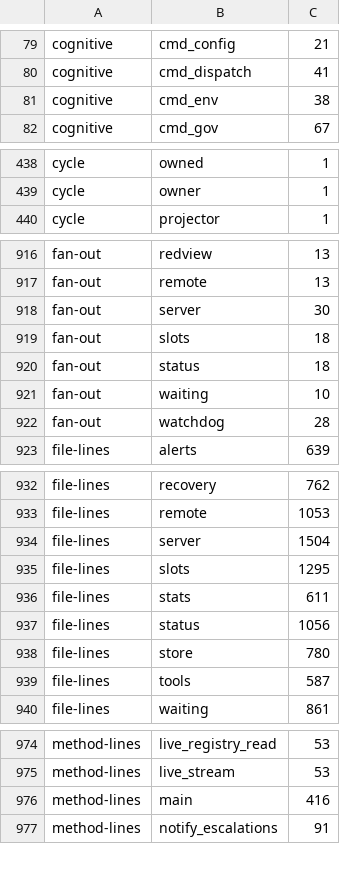
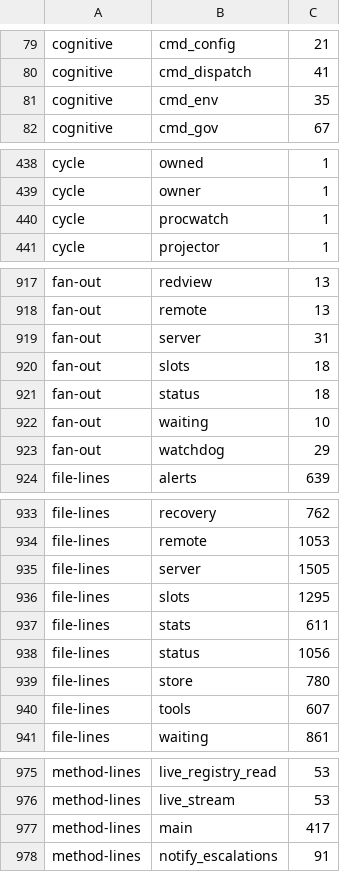
Before and after one commit to pawelkrupinski/agentctl, a TSV file: quality/quality-baseline.tsv, drawn as a sheet; only a part is shown, gaps mark what is left out; the diff covers the shown part only.

```diff
--- a/quality/quality-baseline.tsv
+++ b/quality/quality-baseline.tsv
@@ -80,3 +80,3 @@ cognitive	cmd_config	21
 cognitive	cmd_dispatch	41
-cognitive	cmd_env	38
+cognitive	cmd_env	35
 cognitive	cmd_gov	67
@@ -439,2 +439,3 @@ cycle	owned	1
 cycle	owner	1
+cycle	procwatch	1
 cycle	projector	1
@@ -917,3 +918,3 @@ fan-out	redview	13
 fan-out	remote	13
-fan-out	server	30
+fan-out	server	31
 fan-out	slots	18
@@ -921,3 +922,3 @@ fan-out	status	18
 fan-out	waiting	10
-fan-out	watchdog	28
+fan-out	watchdog	29
 file-lines	alerts	639
@@ -933,3 +934,3 @@ file-lines	recovery	762
 file-lines	remote	1053
-file-lines	server	1504
+file-lines	server	1505
 file-lines	slots	1295
@@ -938,3 +939,3 @@ file-lines	status	1056
 file-lines	store	780
-file-lines	tools	587
+file-lines	tools	607
 file-lines	waiting	861
@@ -975,3 +976,3 @@ method-lines	live_registry_read	53
 method-lines	live_stream	53
-method-lines	main	416
+method-lines	main	417
 method-lines	notify_escalations	91
```
Also changed, not shown: 1 edited cell elsewhere in this file, quality/types-baseline.tsv.
